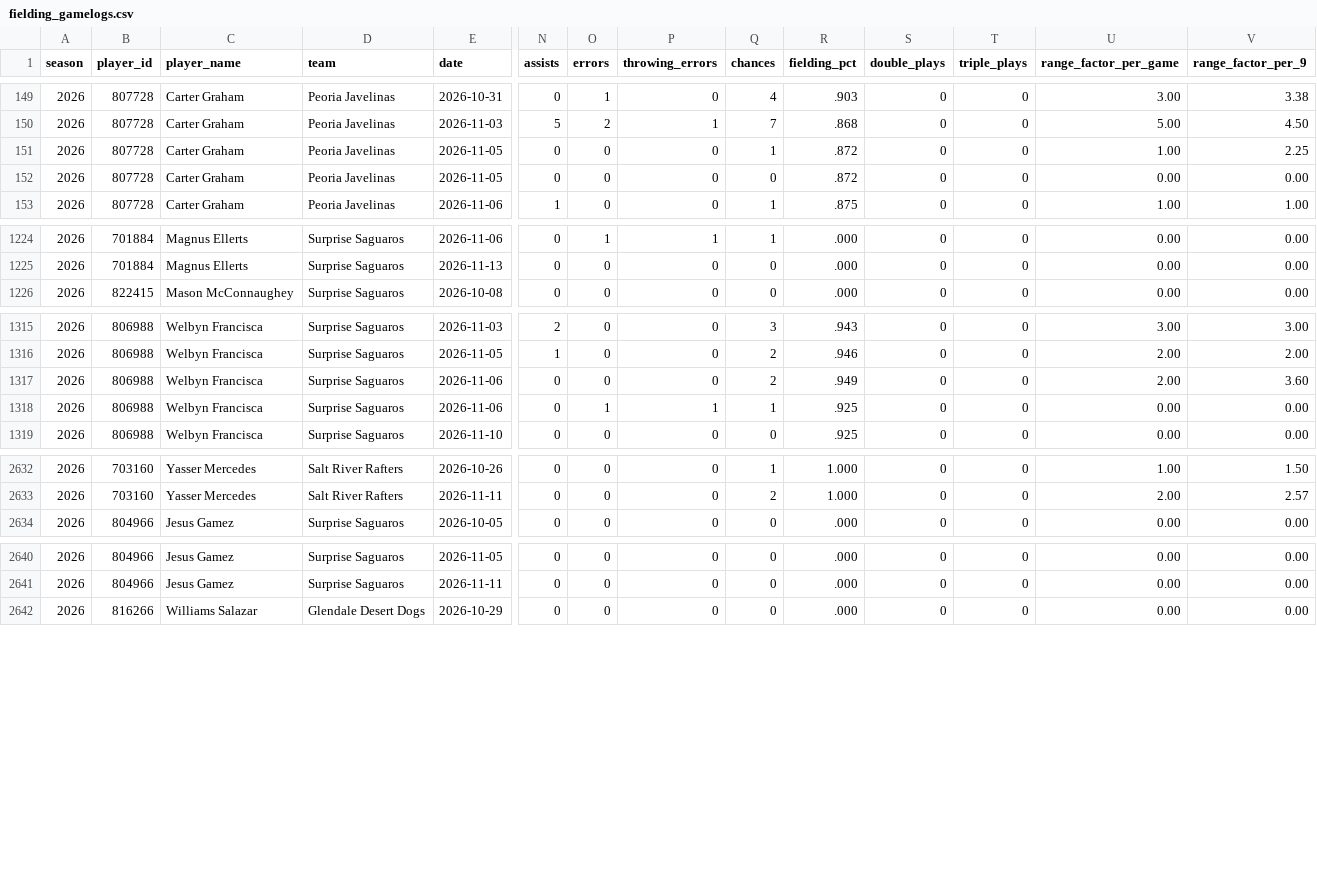
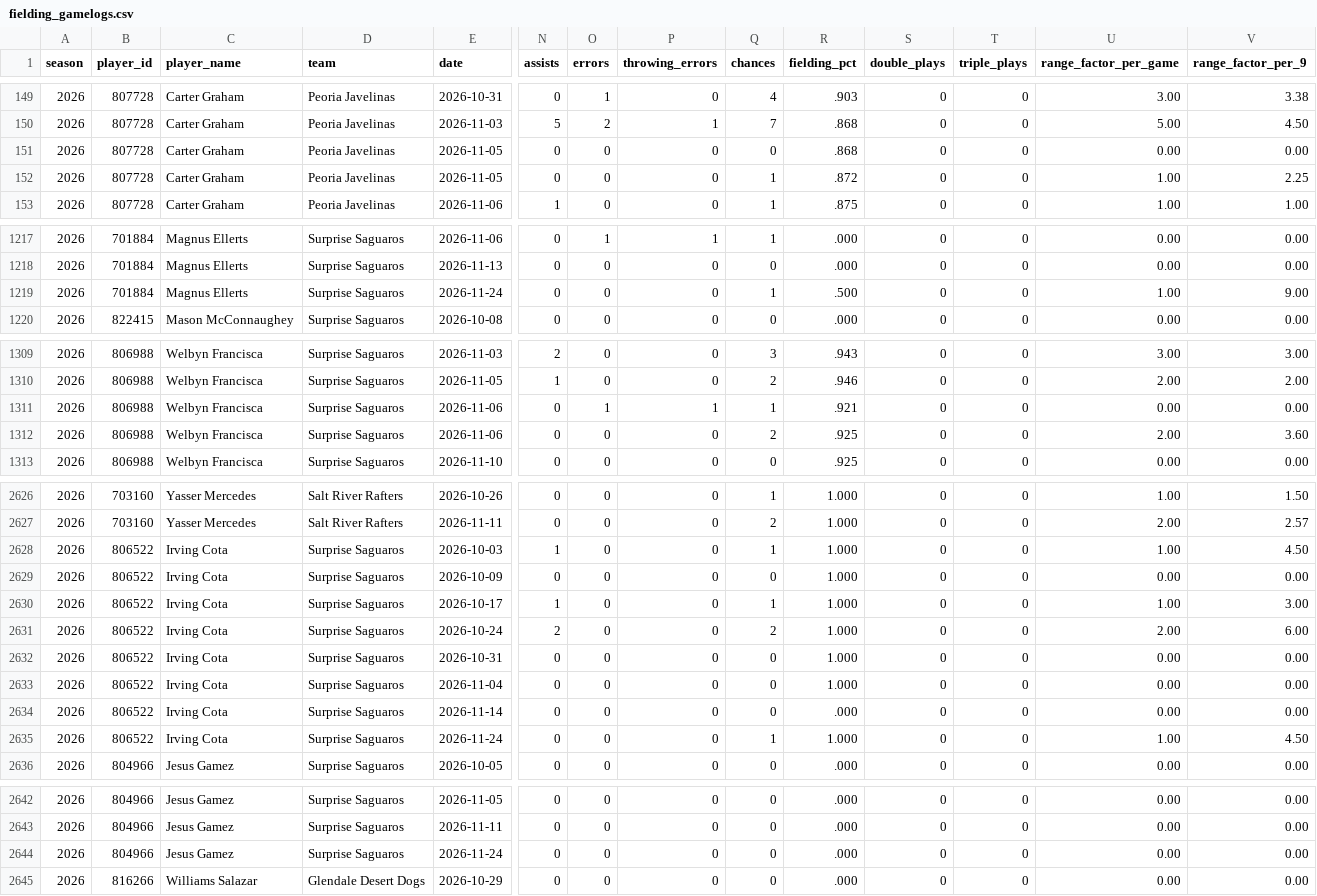
Before and after one commit to josh-hoff/AFL, a CSV file: data/2026/fielding_gamelogs.csv, drawn as a sheet; only a part is shown, gaps mark what is left out; removed rows and columns are numbered as before the commit, all else as after; rows hold the shown columns only; the diff covers the shown part only; the diff names each change by its address in the sheet, - before the commit and + after, or states it on an @@ line.

```diff
--- a/data/2026/fielding_gamelogs.csv
+++ b/data/2026/fielding_gamelogs.csv
+row 151: 2026 | 807728 | Carter Graham | Peoria Javelinas | 2026-11-05 | 0 | 0 | 0 | 0 | .868 | 0 | 0 | 0.00 | 0.00
-row 152: 2026 | 807728 | Carter Graham | Peoria Javelinas | 2026-11-05 | 0 | 0 | 0 | 0 | .872 | 0 | 0 | 0.00 | 0.00
+row 1219: 2026 | 701884 | Magnus Ellerts | Surprise Saguaros | 2026-11-24 | 0 | 0 | 0 | 1 | .500 | 0 | 0 | 1.00 | 9.00
-row 1317: 2026 | 806988 | Welbyn Francisca | Surprise Saguaros | 2026-11-06 | 0 | 0 | 0 | 2 | .949 | 0 | 0 | 2.00 | 3.60
-R1311 (fielding_pct): .925
+R1311 (fielding_pct): .921
+row 1312: 2026 | 806988 | Welbyn Francisca | Surprise Saguaros | 2026-11-06 | 0 | 0 | 0 | 2 | .925 | 0 | 0 | 2.00 | 3.60
@@ row 1118 moved to row 2628: 2026 @@
@@ row 1119 moved to row 2629: 2026 @@
@@ row 1120 moved to row 2630: 2026 @@
@@ row 1121 moved to row 2631: 2026 @@
@@ row 1122 moved to row 2632: 2026 @@
@@ row 1123 moved to row 2633: 2026 @@
@@ row 1124 moved to row 2634: 2026 @@
+row 2635: 2026 | 806522 | Irving Cota | Surprise Saguaros | 2026-11-24 | 0 | 0 | 0 | 1 | 1.000 | 0 | 0 | 1.00 | 4.50
+row 2644: 2026 | 804966 | Jesus Gamez | Surprise Saguaros | 2026-11-24 | 0 | 0 | 0 | 0 | .000 | 0 | 0 | 0.00 | 0.00
```
Also changed, not shown: 1 moved row elsewhere in this file, data/2026/pitcher_stats.csv, data/2026/pitching_gamelogs.csv, 2 other files.
